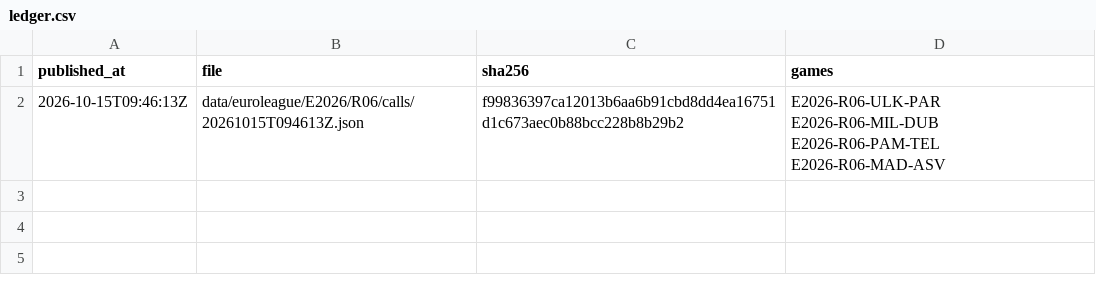
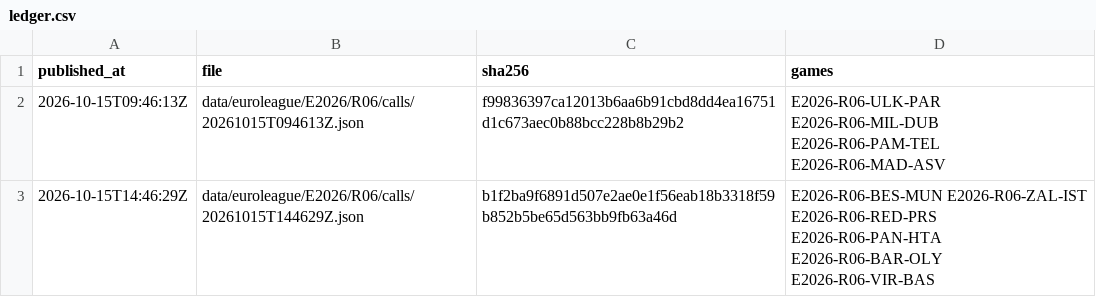
Before and after one commit to oddsoreven/oddsoreven, a CSV file: data/ledger.csv, drawn as a sheet; the diff names each change by its address in the sheet, - before the commit and + after, or states it on an @@ line.

Commit message:
EuroLeague E2026 R6: 6 game(s) published 2026-10-15T14:46:29Z
SHA-256 b1f2ba9f6891d507e2ae0e1f56eab18b3318f59b852b5be65d563bb9fb63a46d  data/euroleague/E2026/R06/calls/20261015T144629Z.json

```diff
--- a/data/ledger.csv
+++ b/data/ledger.csv
+row 3: 2026-10-15T14:46:29Z | data/euroleague/E2026/R06/calls/20261015T144629Z.json | b1f2ba9f6891d507e2ae0e1f56eab18b3318f59b852b5be65d563bb9fb63a46d | E2026-R06-BES-MUN E2026-R06-ZAL-IST E2026-R06-RED-PRS E2026-R06-PAN-HTA E2026-R06-BAR-OLY E2026-R06-VIR-BAS
```
Also changed, not shown: 31 other files.
